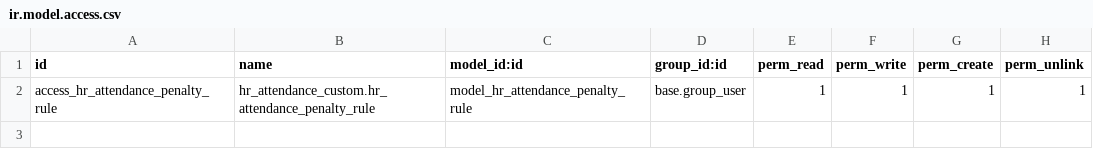
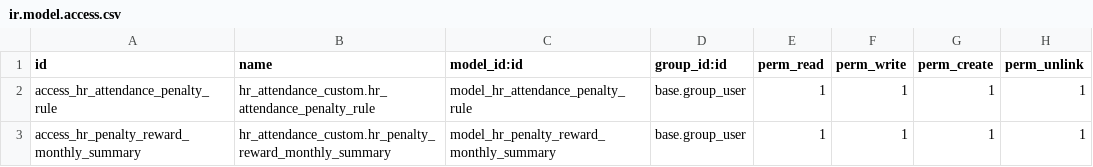
Before and after one commit to binhpn212002/odoo-hrm, a CSV file: hr_attendance_custom/security/ir.model.access.csv, drawn as a sheet; the diff names each change by its address in the sheet, - before the commit and + after, or states it on an @@ line.

```diff
--- a/hr_attendance_custom/security/ir.model.access.csv
+++ b/hr_attendance_custom/security/ir.model.access.csv
+row 3: access_hr_penalty_reward_monthly_summary | hr_attendance_custom.hr_penalty_reward_monthly_summary | model_hr_penalty_reward_monthly_summary | base.group_user | 1 | 1 | 1 | 1
```
Also changed, not shown: 4 other files.
